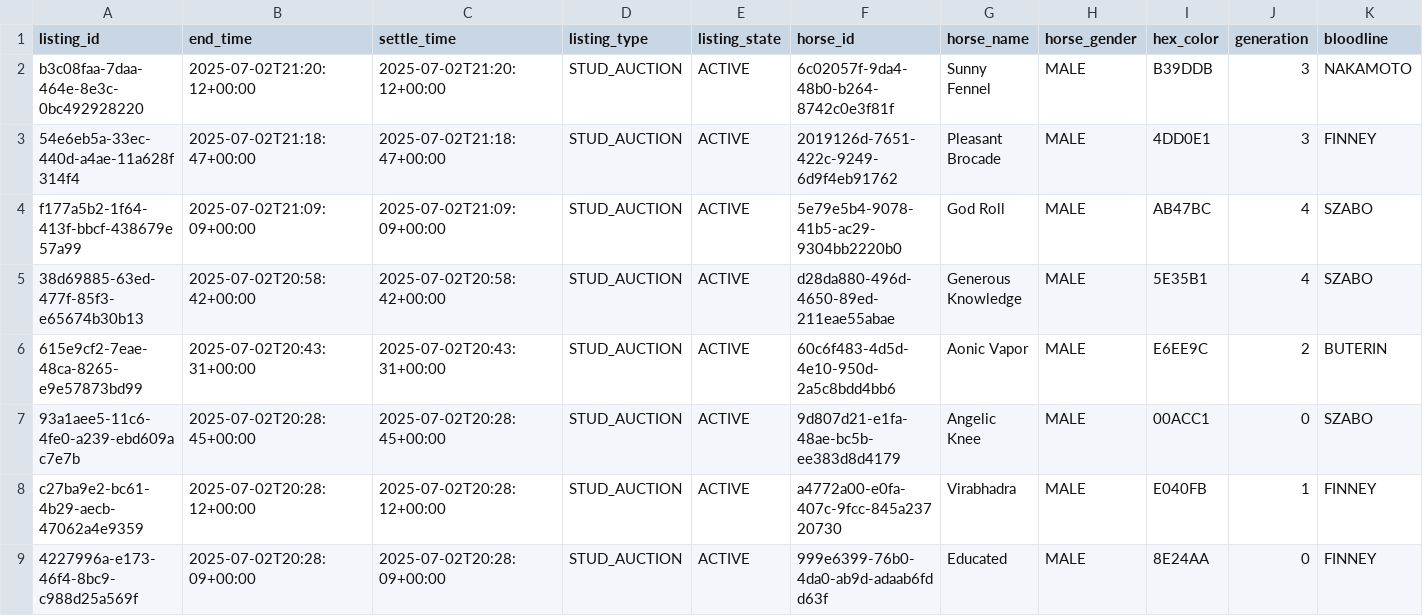
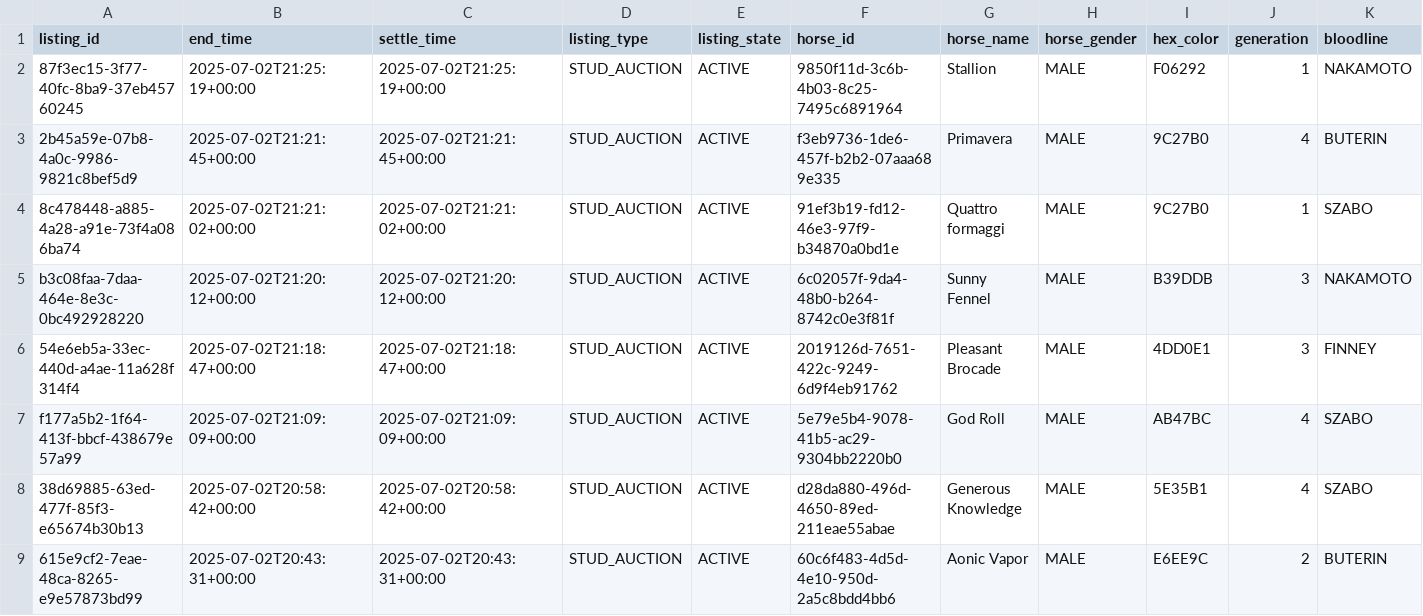
Before and after one commit to myblood-tempest/completed-auctions, a CSV file: 97990_2025-07-02_auctions.csv, drawn as a sheet; only a part is shown; the shorter side is filled out with more unchanged rows; rows hold the shown columns only; the diff names each change by its address in the sheet, - before the commit and + after, or states it on an @@ line.

Commit message:
Add 1 auction data files - 2025-07-02 13:25:36 UTC

```diff
--- a/97990_2025-07-02_auctions.csv
+++ b/97990_2025-07-02_auctions.csv
+row 2: 87f3ec15-3f77-40fc-8ba9-37eb45760245 | 2025-07-02T21:25:19+00:00 | 2025-07-02T21:25:19+00:00 | STUD_AUCTION | ACTIVE | 9850f11d-3c6b-4b03-8c25-7495c6891964 | Stallion | MALE | F06292 | 1 | NAKAMOTO
+row 3: 2b45a59e-07b8-4a0c-9986-9821c8bef5d9 | 2025-07-02T21:21:45+00:00 | 2025-07-02T21:21:45+00:00 | STUD_AUCTION | ACTIVE | f3eb9736-1de6-457f-b2b2-07aaa689e335 | Primavera | MALE | 9C27B0 | 4 | BUTERIN
+row 4: 8c478448-a885-4a28-a91e-73f4a086ba74 | 2025-07-02T21:21:02+00:00 | 2025-07-02T21:21:02+00:00 | STUD_AUCTION | ACTIVE | 91ef3b19-fd12-46e3-97f9-b34870a0bd1e | Quattro formaggi | MALE | 9C27B0 | 1 | SZABO
```
Also changed, not shown: 1 other file.
